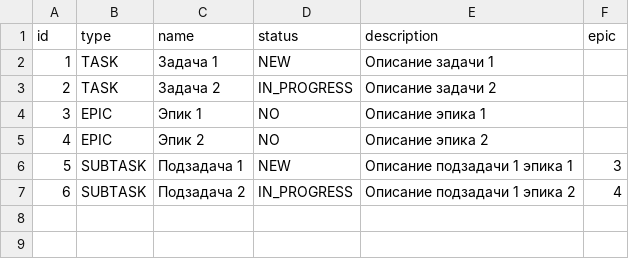
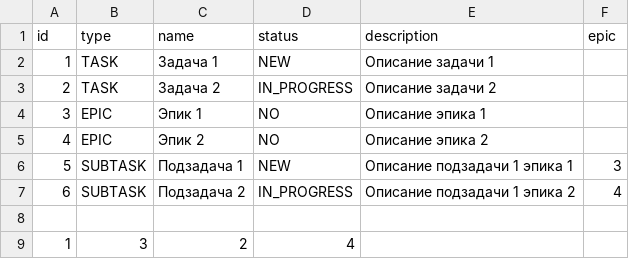
Before and after one commit to vlsknan/java-sprint2-hw, a CSV file: resources/task.csv, drawn as a sheet; the diff names each change by its address in the sheet, - before the commit and + after, or states it on an @@ line.

Commit message:
Add files via upload

```diff
--- a/resources/task.csv
+++ b/resources/task.csv
+row 8: (empty)
+row 9: 1 | 3 | 2 | 4
```
